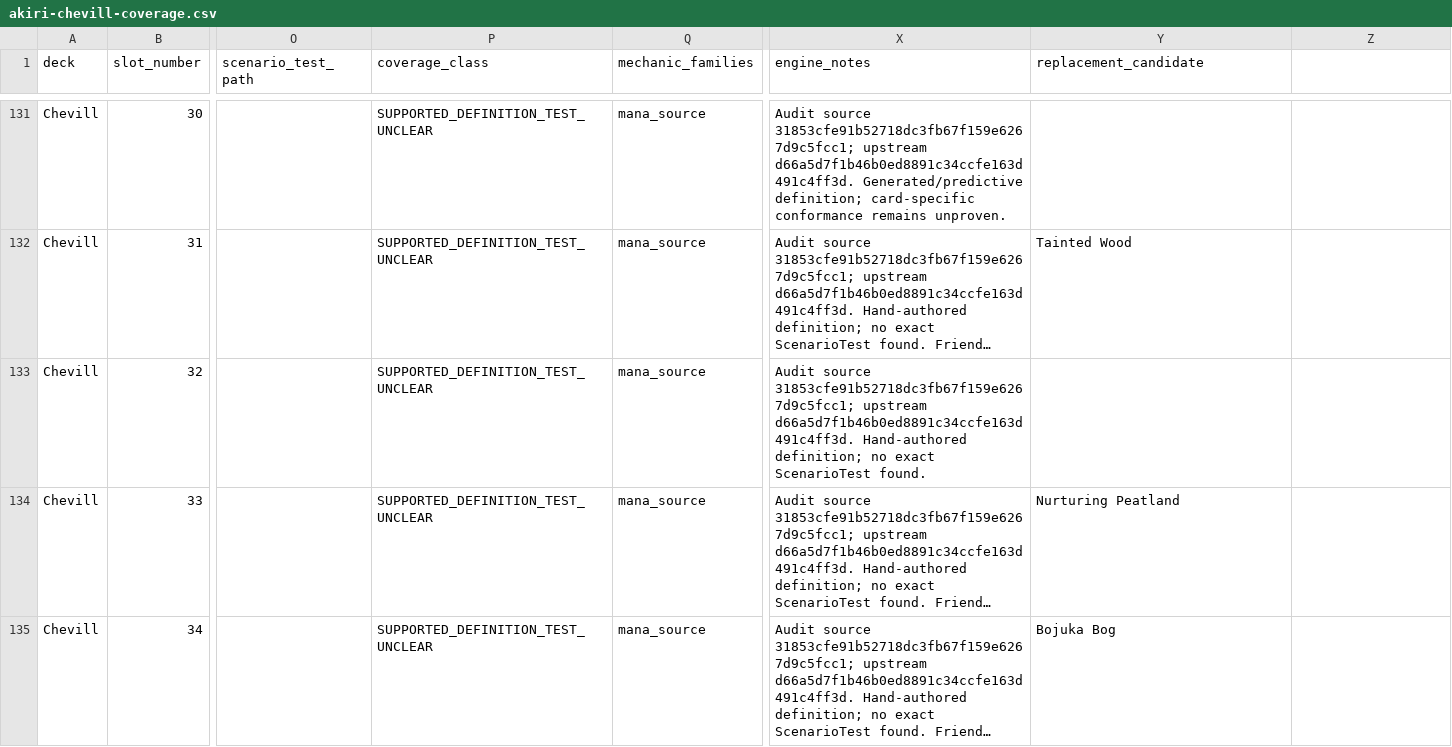
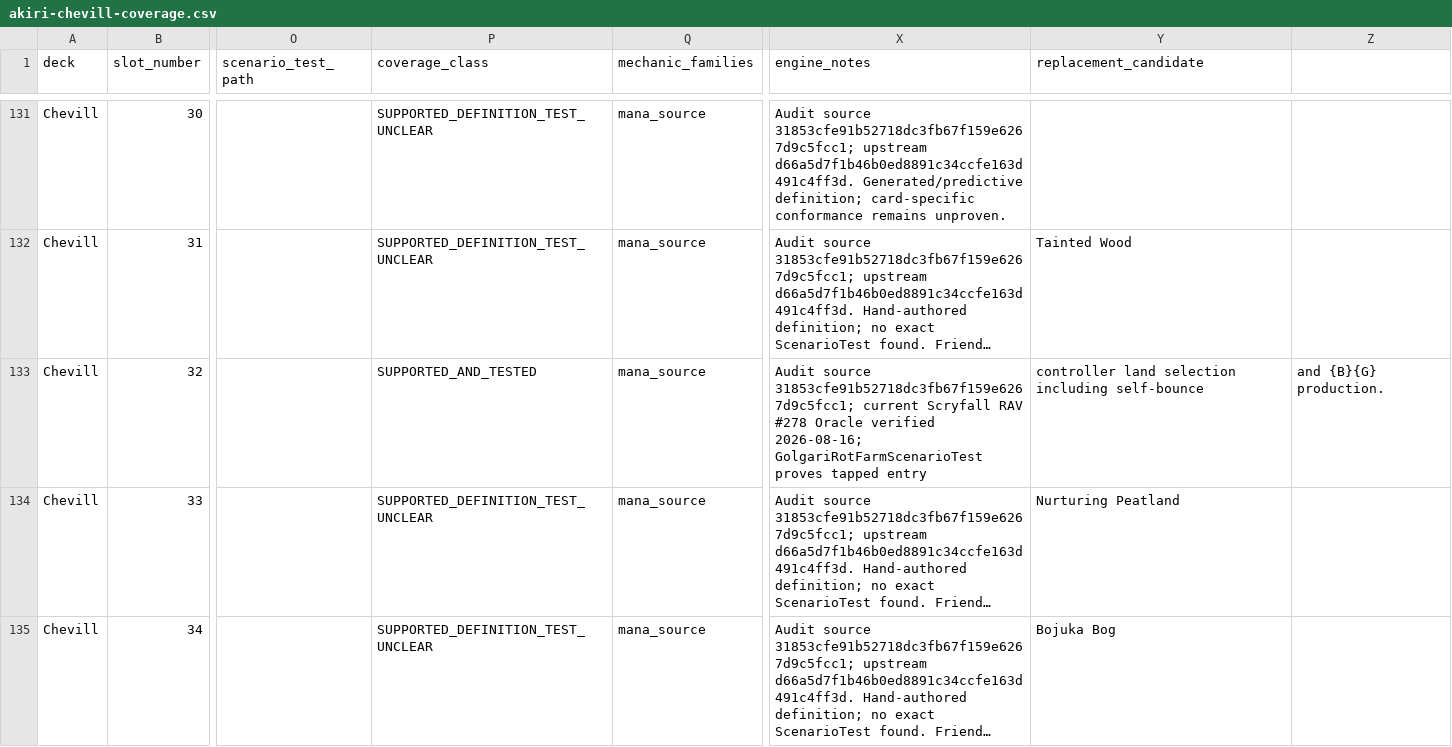
Before and after one commit to chrismaghuhn/argentum-engine, a CSV file: docs/ml/curriculum/akiri-chevill-coverage.csv, drawn as a sheet; only a part is shown, gaps mark what is left out; long unchanged cells end in …; the diff names each change by its address in the sheet, - before the commit and + after, or states it on an @@ line.

Commit message:
test: prove Golgari Rot Farm conformance

```diff
--- a/docs/ml/curriculum/akiri-chevill-coverage.csv
+++ b/docs/ml/curriculum/akiri-chevill-coverage.csv
-P133 (coverage_class): SUPPORTED_DEFINITION_TEST_UNCLEAR
+P133 (coverage_class): SUPPORTED_AND_TESTED
-X133 (engine_notes): …source 31853cfe91b52718dc3fb67f159e6267d9c5fcc1; upstream d66a5d7f1b46b0ed8891c34ccfe163d491c4ff3d. Hand-authored definition; no exact ScenarioTest found.
+X133 (engine_notes): …source 31853cfe91b52718dc3fb67f159e6267d9c5fcc1; current Scryfall RAV #278 Oracle verified 2026-08-16; GolgariRotFarmScenarioTest proves tapped entry
-Y133 (replacement_candidate): (empty)
+Y133 (replacement_candidate): controller land selection including self-bounce
-Z133: (empty)
+Z133: and {B}{G} production.
```
Also changed, not shown: 1 other file.
